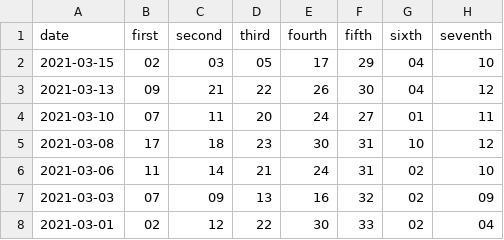
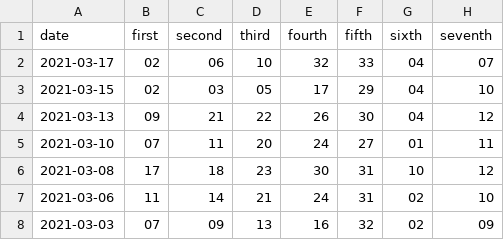
Before and after one commit to qunge5211314/lottery_predict, a CSV file: raw_data.csv, drawn as a sheet; only a part is shown; the shorter side is filled out with more unchanged rows; the diff names each change by its address in the sheet, - before the commit and + after, or states it on an @@ line.

```diff
--- a/raw_data.csv
+++ b/raw_data.csv
+row 2: 2021-03-17 | 02 | 06 | 10 | 32 | 33 | 04 | 07
```
Also changed, not shown: cleaned_data.csv.
